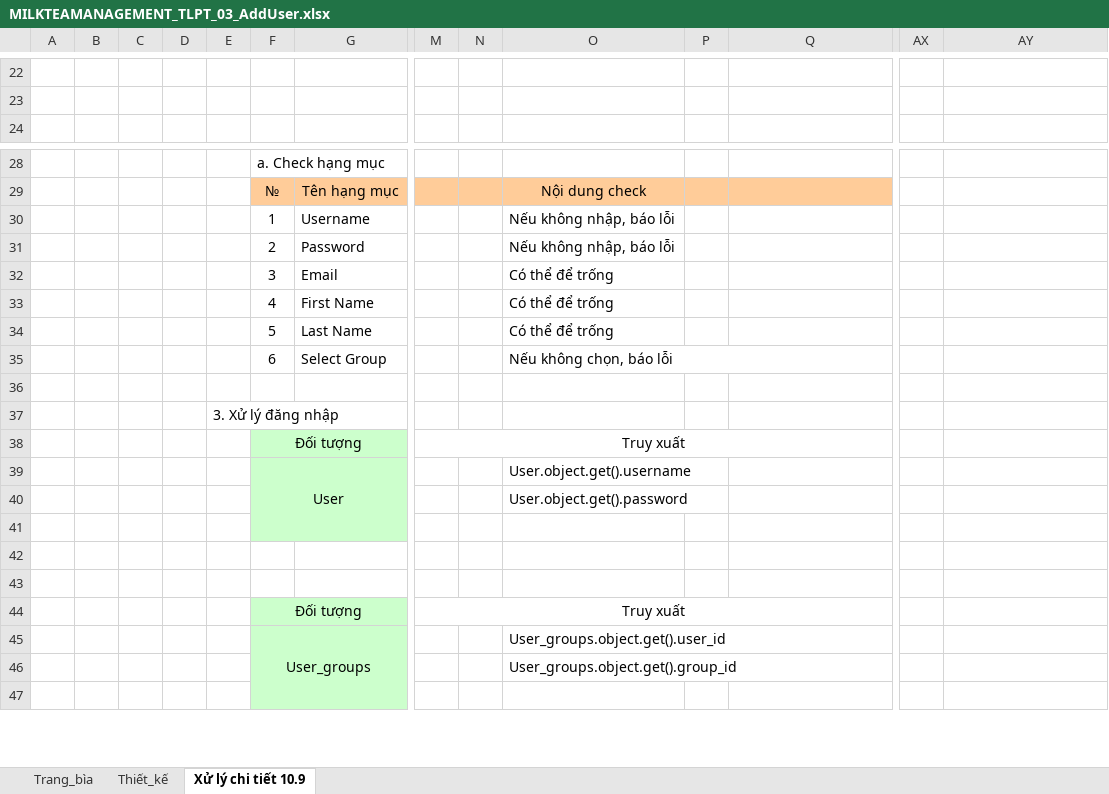
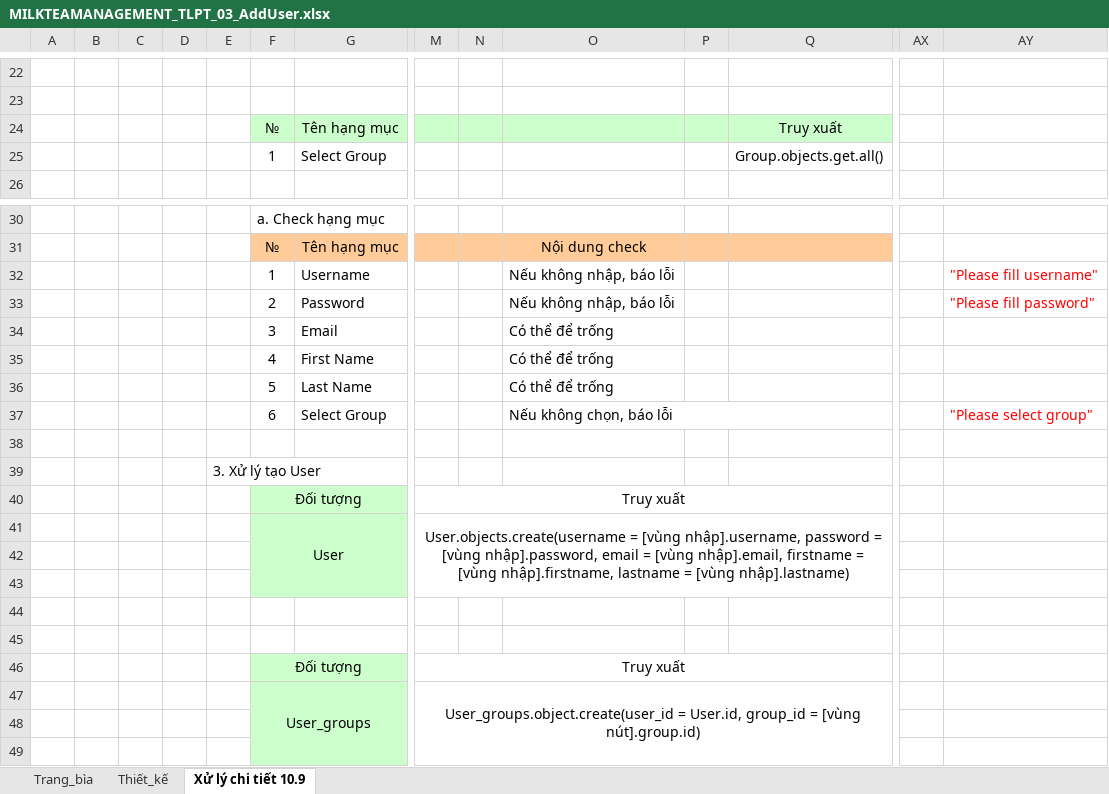
Before and after one commit to ASromancer/milkteaManagement, an Excel workbook: Bao_cao/Thiết kế/Thiết kế chi tiết/MILKTEAMANAGEMENT_TLPT_03_AddUser.xlsx, sheet Xử lý chi tiết 10.9, drawn as a sheet; only a part is shown, gaps mark what is left out; values as stored, in another font and other column widths than the file's, no borders; removed rows and columns are numbered as before the commit, all else as after; rows hold the shown columns only; the diff names each change by its address in the sheet, - before the commit and + after, or states it on an @@ line.

Commit message:
update add_user

```diff
--- a/Bao_cao/Thiết kế/Thiết kế chi tiết/MILKTEAMANAGEMENT_TLPT_03_AddUser.xlsx (sheet Xử lý chi tiết 10.9)
+++ b/Bao_cao/Thiết kế/Thiết kế chi tiết/MILKTEAMANAGEMENT_TLPT_03_AddUser.xlsx (sheet Xử lý chi tiết 10.9)
+row 24:  |  |  |  |  | № | Tên hạng mục |  |  |  |  | Truy xuất
+row 25:  |  |  |  |  | 1 | Select Group |  |  |  |  | Group.objects.get.all()
-AY32: (empty)
+AY32: "Please fill username"
-AY33: (empty)
+AY33: "Please fill password"
-AY37: (empty)
+AY37: "Please select group"
-E39: 3. Xử lý đăng nhập
+E39: 3. Xử lý tạo User
-row 39:  |  |  |  |  | User |  |  |  | User.object.get().username
+row 41:  |  |  |  |  | User |  | User.objects.create(username = [vùng nhập].username, password = [vùng nhập].password, email = [vùng nhập].email, firstname = [vùng nhập].firstname, lastname = [vùng nhập].lastname)
-O42: User.object.get().password
+O42: (empty)
-row 45:  |  |  |  |  | User_groups |  |  |  | User_groups.object.get().user_id
+row 47:  |  |  |  |  | User_groups |  | User_groups.object.create(user_id = User.id, group_id = [vùng nút].group.id)
-O48: User_groups.object.get().group_id
+O48: (empty)
```
